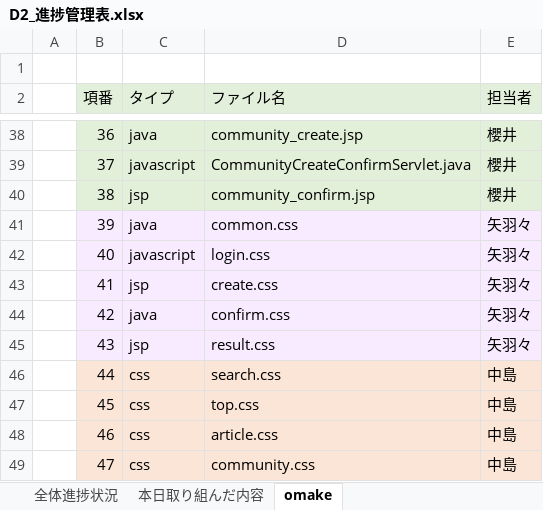
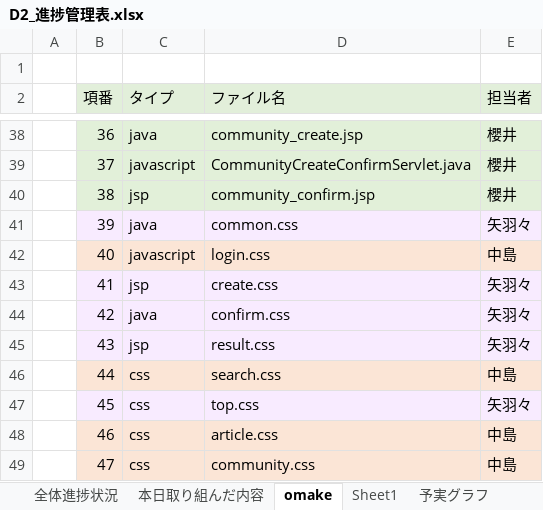
Before and after one commit to dojo2023/D-2, an Excel workbook: doc/D2_進捗管理表.xlsx, sheet omake, drawn as a sheet; only a part is shown, gaps mark what is left out; values as stored, in another font and other column widths than the file's, no borders; the diff names each change by its address in the sheet, - before the commit and + after, or states it on an @@ line.

```diff
--- a/doc/D2_進捗管理表.xlsx (sheet omake)
+++ b/doc/D2_進捗管理表.xlsx (sheet omake)
+sheet tab: Sheet1
+sheet tab: 予実グラフ
-B42:E42 fill: #F8EBFF
+B42:E42 fill: #FBE5D6
-E42 (担当者): 矢羽々
+E42 (担当者): 中島
-B47:E47 fill: #FBE5D6
+B47:E47 fill: #F8EBFF
-E47 (担当者): 中島
+E47 (担当者): 矢羽々
```
Also changed, not shown: sheet 本日取り組んだ内容, sheet 全体進捗状況, formulas that keep their value, charts or pictures.
